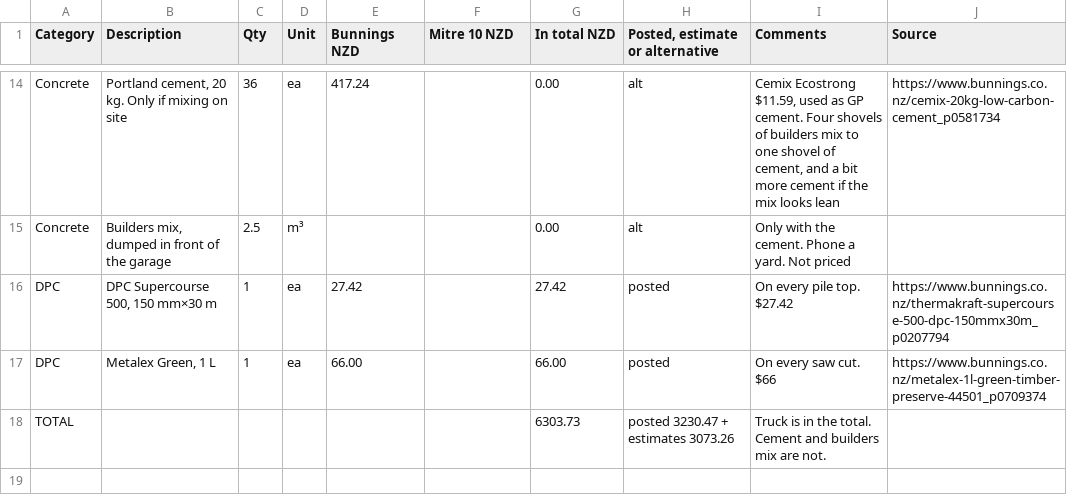
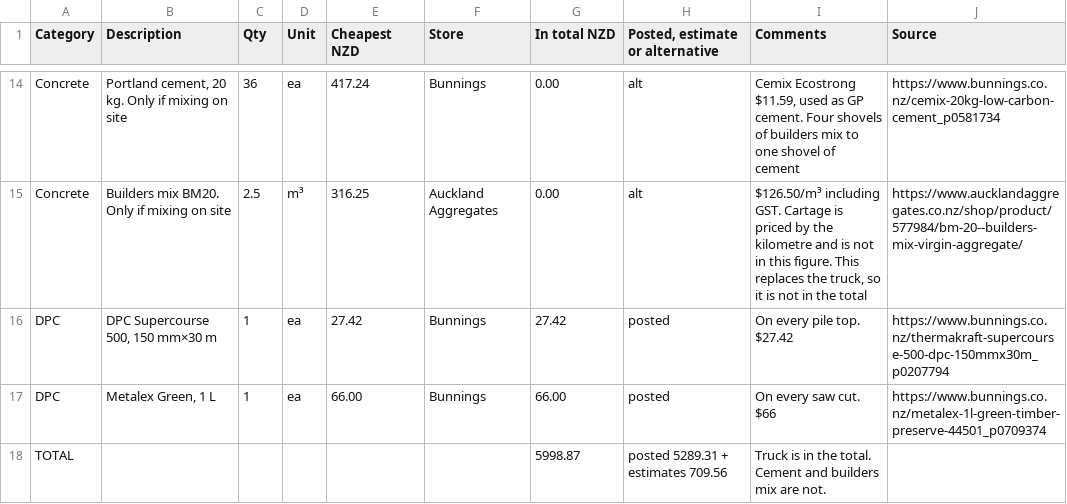
Before and after one commit to MaxHogervorst/deck-design, a CSV file: SHOPPING_LIST.csv, drawn as a sheet; only a part is shown, gaps mark what is left out; the diff covers the shown part only; the diff names each change by its address in the sheet, - before the commit and + after, or states it on an @@ line.

Commit message:
Price every line at the cheapest store.
The 190 was blank. Each row now names one store, so the other column no longer prints POA. Freight is not in the total.

```diff
--- a/SHOPPING_LIST.csv
+++ b/SHOPPING_LIST.csv
-E1: Bunnings NZD
+E1: Cheapest NZD
-F1: Mitre 10 NZD
+F1: Store
-F14 (Store): (empty)
+F14 (Store): Bunnings
-I14 (Comments): …shovel of cement, and a bit more cement if the mix looks lean
+I14 (Comments): …shovel of cement
-B15 (Description): Builders mix, dumped in front of the garage
+B15 (Description): Builders mix BM20. Only if mixing on site
-E15 (Cheapest NZD): (empty)
+E15 (Cheapest NZD): 316.25
-F15 (Store): (empty)
+F15 (Store): Auckland Aggregates
-I15 (Comments): Only with the cement. Phone a yard. Not priced
+I15 (Comments): $126.50/m³ including GST. Cartage is priced by the kilometre and is not in this figure. This replaces the truck, so it is not in the total
-J15 (Source): (empty)
+J15 (Source): https://www.aucklandaggregates.co.nz/shop/product/577984/bm-20--builders-mix-virgin-aggregate/
-F16:F17 (Store): (empty)
+F16:F17 (Store): Bunnings
-G18 (In total NZD): 6303.73
+G18 (In total NZD): 5998.87
-H18 (Posted, estimate or alternative): posted 3230.47 + estimates 3073.26
+H18 (Posted, estimate or alternative): posted 5289.31 + estimates 709.56
```
Also changed, not shown: 1 added row, 1 removed row and 37 edited cells elsewhere in this file, docs/shopping-list.csv, 4 other files.
